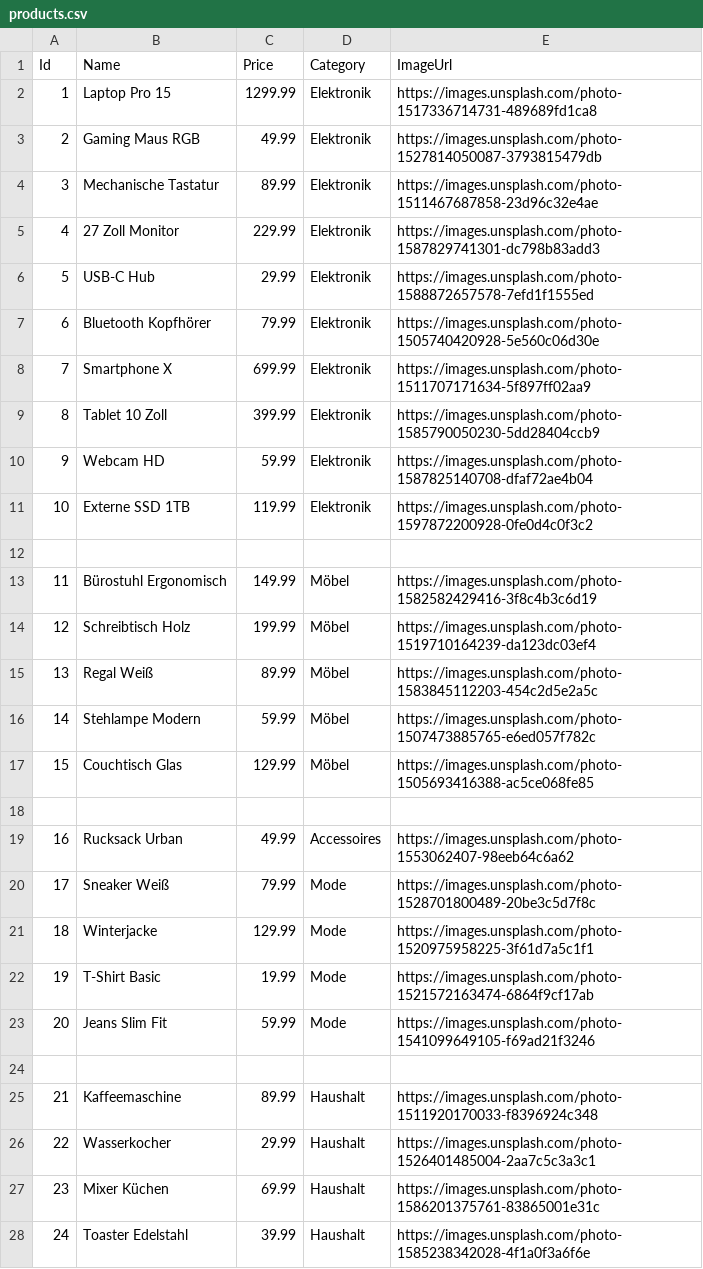
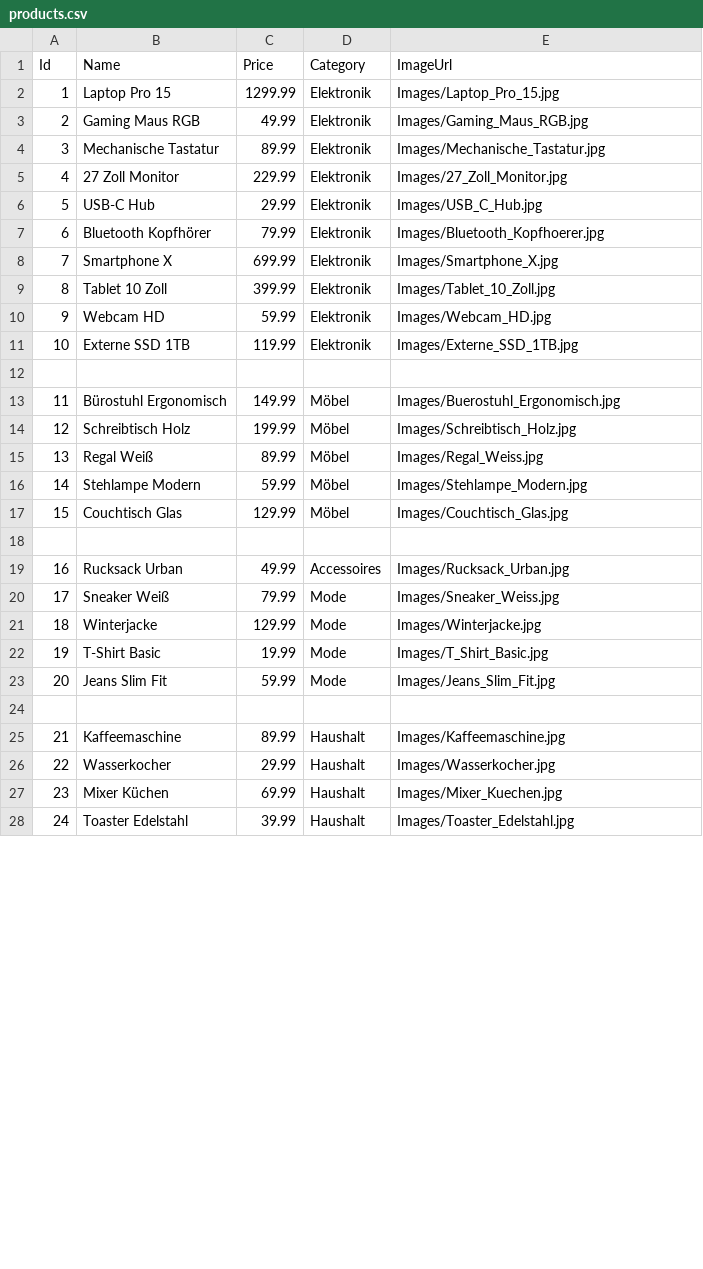
Before and after one commit to Olga-F8/Mini_Shop_mit_Warenkorb_Simulation_WPF_MVVM, a CSV file: Data/products.csv, drawn as a sheet; only a part is shown; the diff covers the shown part only.

```diff
--- a/Data/products.csv
+++ b/Data/products.csv
@@ -1,28 +1,28 @@
 Id;Name;Price;Category;ImageUrl
-1;Laptop Pro 15;1299.99;Elektronik;https://images.unsplash.com/photo-1517336714731-489689fd1ca8
-2;Gaming Maus RGB;49.99;Elektronik;https://images.unsplash.com/photo-1527814050087-3793815479db
-3;Mechanische Tastatur;89.99;Elektronik;https://images.unsplash.com/photo-1511467687858-23d96c32e4ae
-4;27 Zoll Monitor;229.99;Elektronik;https://images.unsplash.com/photo-1587829741301-dc798b83add3
-5;USB-C Hub;29.99;Elektronik;https://images.unsplash.com/photo-1588872657578-7efd1f1555ed
-6;Bluetooth Kopfhörer;79.99;Elektronik;https://images.unsplash.com/photo-1505740420928-5e560c06d30e
-7;Smartphone X;699.99;Elektronik;https://images.unsplash.com/photo-1511707171634-5f897ff02aa9
-8;Tablet 10 Zoll;399.99;Elektronik;https://images.unsplash.com/photo-1585790050230-5dd28404ccb9
-9;Webcam HD;59.99;Elektronik;https://images.unsplash.com/photo-1587825140708-dfaf72ae4b04
-10;Externe SSD 1TB;119.99;Elektronik;https://images.unsplash.com/photo-1597872200928-0fe0d4c0f3c2
+1;Laptop Pro 15;1299.99;Elektronik;Images/Laptop_Pro_15.jpg
+2;Gaming Maus RGB;49.99;Elektronik;Images/Gaming_Maus_RGB.jpg
+3;Mechanische Tastatur;89.99;Elektronik;Images/Mechanische_Tastatur.jpg
+4;27 Zoll Monitor;229.99;Elektronik;Images/27_Zoll_Monitor.jpg
+5;USB-C Hub;29.99;Elektronik;Images/USB_C_Hub.jpg
+6;Bluetooth Kopfhörer;79.99;Elektronik;Images/Bluetooth_Kopfhoerer.jpg
+7;Smartphone X;699.99;Elektronik;Images/Smartphone_X.jpg
+8;Tablet 10 Zoll;399.99;Elektronik;Images/Tablet_10_Zoll.jpg
+9;Webcam HD;59.99;Elektronik;Images/Webcam_HD.jpg
+10;Externe SSD 1TB;119.99;Elektronik;Images/Externe_SSD_1TB.jpg
 
-11;Bürostuhl Ergonomisch;149.99;Möbel;https://images.unsplash.com/photo-1582582429416-3f8c4b3c6d19
-12;Schreibtisch Holz;199.99;Möbel;https://images.unsplash.com/photo-1519710164239-da123dc03ef4
-13;Regal Weiß;89.99;Möbel;https://images.unsplash.com/photo-1583845112203-454c2d5e2a5c
-14;Stehlampe Modern;59.99;Möbel;https://images.unsplash.com/photo-1507473885765-e6ed057f782c
-15;Couchtisch Glas;129.99;Möbel;https://images.unsplash.com/photo-1505693416388-ac5ce068fe85
+11;Bürostuhl Ergonomisch;149.99;Möbel;Images/Buerostuhl_Ergonomisch.jpg
+12;Schreibtisch Holz;199.99;Möbel;Images/Schreibtisch_Holz.jpg
+13;Regal Weiß;89.99;Möbel;Images/Regal_Weiss.jpg
+14;Stehlampe Modern;59.99;Möbel;Images/Stehlampe_Modern.jpg
+15;Couchtisch Glas;129.99;Möbel;Images/Couchtisch_Glas.jpg
 
-16;Rucksack Urban;49.99;Accessoires;https://images.unsplash.com/photo-1553062407-98eeb64c6a62
-17;Sneaker Weiß;79.99;Mode;https://images.unsplash.com/photo-1528701800489-20be3c5d7f8c
-18;Winterjacke;129.99;Mode;https://images.unsplash.com/photo-1520975958225-3f61d7a5c1f1
-19;T-Shirt Basic;19.99;Mode;https://images.unsplash.com/photo-1521572163474-6864f9cf17ab
-20;Jeans Slim Fit;59.99;Mode;https://images.unsplash.com/photo-1541099649105-f69ad21f3246
+16;Rucksack Urban;49.99;Accessoires;Images/Rucksack_Urban.jpg
+17;Sneaker Weiß;79.99;Mode;Images/Sneaker_Weiss.jpg
+18;Winterjacke;129.99;Mode;Images/Winterjacke.jpg
+19;T-Shirt Basic;19.99;Mode;Images/T_Shirt_Basic.jpg
+20;Jeans Slim Fit;59.99;Mode;Images/Jeans_Slim_Fit.jpg
 
-21;Kaffeemaschine;89.99;Haushalt;https://images.unsplash.com/photo-1511920170033-f8396924c348
-22;Wasserkocher;29.99;Haushalt;https://images.unsplash.com/photo-1526401485004-2aa7c5c3a3c1
-23;Mixer Küchen;69.99;Haushalt;https://images.unsplash.com/photo-1586201375761-83865001e31c
-24;Toaster Edelstahl;39.99;Haushalt;https://images.unsplash.com/photo-1585238342028-4f1a0f3a6f6e
+21;Kaffeemaschine;89.99;Haushalt;Images/Kaffeemaschine.jpg
+22;Wasserkocher;29.99;Haushalt;Images/Wasserkocher.jpg
+23;Mixer Küchen;69.99;Haushalt;Images/Mixer_Kuechen.jpg
+24;Toaster Edelstahl;39.99;Haushalt;Images/Toaster_Edelstahl.jpg
```
Also changed, not shown: 6 edited cells elsewhere in this file, 45 other files.
